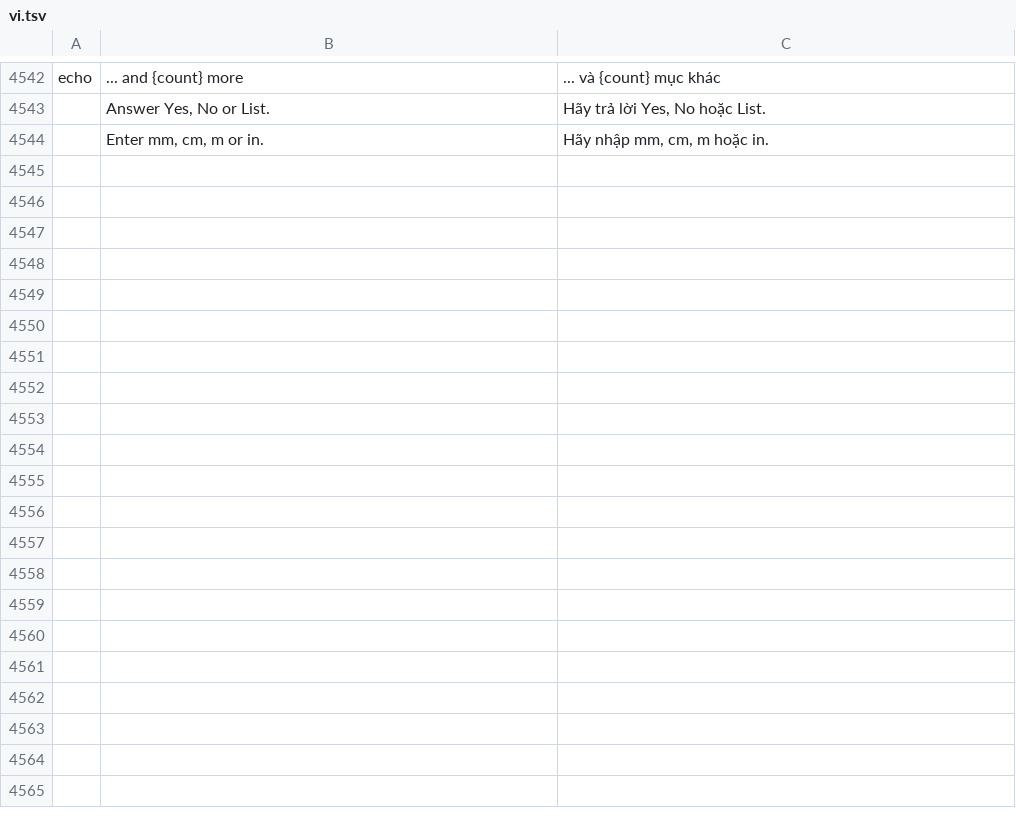
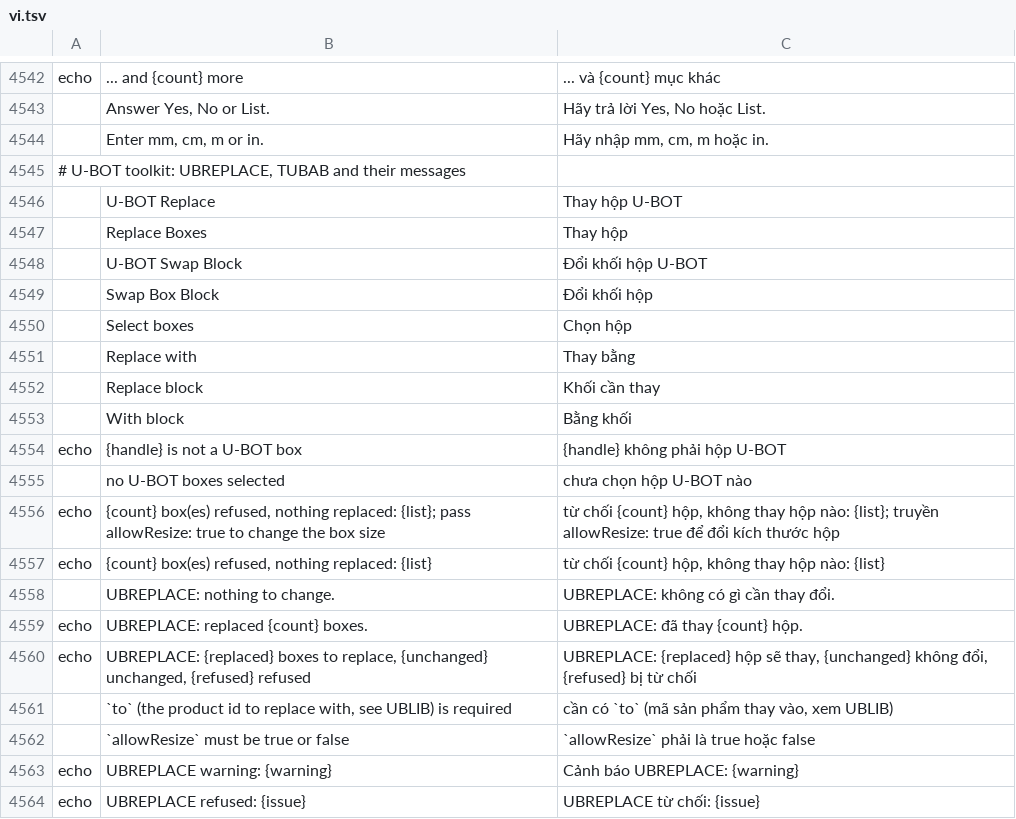
Before and after one commit to tuananhfr/cadcraft, a TSV file: crates/ui-egui/src/i18n/vi.tsv, drawn as a sheet; only a part is shown, gaps mark what is left out; the diff covers the shown part only; the diff names each change by its address in the sheet, - before the commit and + after, or states it on an @@ line.

```diff
--- a/crates/ui-egui/src/i18n/vi.tsv
+++ b/crates/ui-egui/src/i18n/vi.tsv
+row 4545: # U-BOT toolkit: UBREPLACE, TUBAB and their messages
+row 4546:  | U-BOT Replace | Thay hộp U-BOT
+row 4547:  | Replace Boxes | Thay hộp
+row 4548:  | U-BOT Swap Block | Đổi khối hộp U-BOT
+row 4549:  | Swap Box Block | Đổi khối hộp
+row 4550:  | Select boxes | Chọn hộp
+row 4551:  | Replace with | Thay bằng
+row 4552:  | Replace block | Khối cần thay
+row 4553:  | With block | Bằng khối
+row 4554: echo | {handle} is not a U-BOT box | {handle} không phải hộp U-BOT
+row 4555:  | no U-BOT boxes selected | chưa chọn hộp U-BOT nào
+row 4556: echo | {count} box(es) refused, nothing replaced: {list}; pass allowResize: true to change the box size | từ chối {count} hộp, không thay hộp nào: {list}; truyền allowResize: true để đổi kích thước hộp
+row 4557: echo | {count} box(es) refused, nothing replaced: {list} | từ chối {count} hộp, không thay hộp nào: {list}
+row 4558:  | UBREPLACE: nothing to change. | UBREPLACE: không có gì cần thay đổi.
+row 4559: echo | UBREPLACE: replaced {count} boxes. | UBREPLACE: đã thay {count} hộp.
+row 4560: echo | UBREPLACE: {replaced} boxes to replace, {unchanged} unchanged, {refused} refused | UBREPLACE: {replaced} hộp sẽ thay, {unchanged} không đổi, {refused} bị từ chối
+row 4561:  | `to` (the product id to replace with, see UBLIB) is required | cần có `to` (mã sản phẩm thay vào, xem UBLIB)
+row 4562:  | `allowResize` must be true or false | `allowResize` phải là true hoặc false
+row 4563: echo | UBREPLACE warning: {warning} | Cảnh báo UBREPLACE: {warning}
+row 4564: echo | UBREPLACE refused: {issue} | UBREPLACE từ chối: {issue}
```
Also changed, not shown: 22 added rows elsewhere in this file, crates/ui-egui/src/i18n/uk.tsv, 17 other files.
